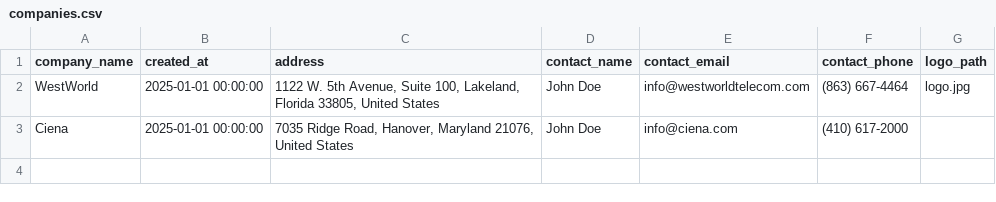
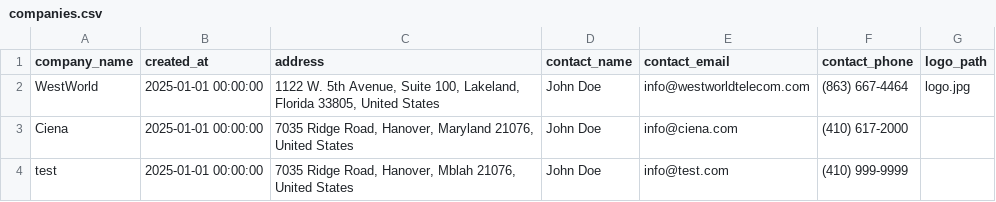
Before and after one commit to crjoac3/larry, a CSV file: companies.csv, drawn as a sheet; the diff names each change by its address in the sheet, - before the commit and + after, or states it on an @@ line.

Commit message:
chore: Update companies.csv with test entry for verification

```diff
--- a/companies.csv
+++ b/companies.csv
+row 4: test | 2025-01-01 00:00:00 | 7035 Ridge Road, Hanover, Mblah 21076, United States | John Doe | info@test.com | (410) 999-9999
```
